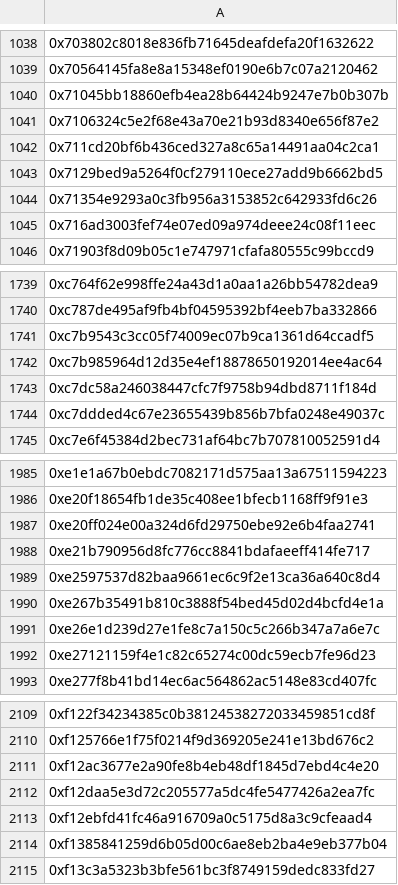
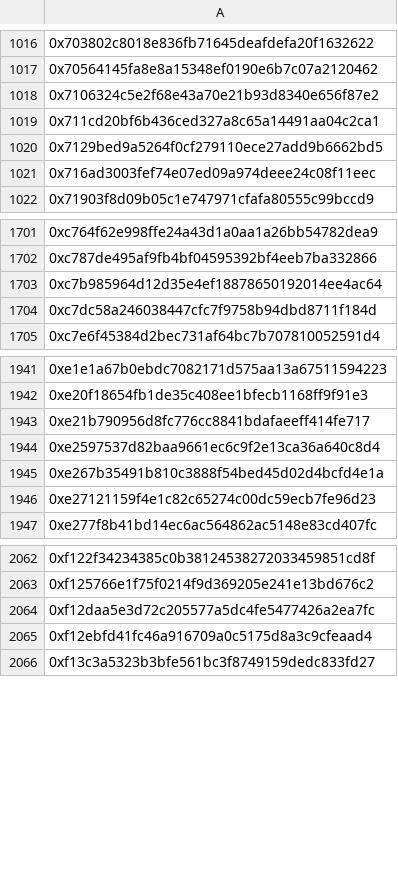
Before and after one commit to yusuff88/poap-delivery, a CSV file: events/eth2-genesis/original.csv, drawn as a sheet; only a part is shown, gaps mark what is left out; the diff covers the shown part only.

```diff
--- a/events/eth2-genesis/original.csv
+++ b/events/eth2-genesis/original.csv
@@ -1039,3 +1017,2 @@
 0x70564145fa8e8a15348ef0190e6b7c07a2120462
-0x71045bb18860efb4ea28b64424b9247e7b0b307b
 0x7106324c5e2f68e43a70e21b93d8340e656f87e2
@@ -1043,3 +1020,2 @@
 0x7129bed9a5264f0cf279110ece27add9b6662bd5
-0x71354e9293a0c3fb956a3153852c642933fd6c26
 0x716ad3003fef74e07ed09a974deee24c08f11eec
@@ -1740,6 +1702,4 @@
 0xc787de495af9fb4bf04595392bf4eeb7ba332866
-0xc7b9543c3cc05f74009ec07b9ca1361d64ccadf5
 0xc7b985964d12d35e4ef18878650192014ee4ac64
 0xc7dc58a246038447cfc7f9758b94dbd8711f184d
-0xc7ddded4c67e23655439b856b7bfa0248e49037c
 0xc7e6f45384d2bec731af64bc7b707810052591d4
@@ -1986,3 +1942,2 @@
 0xe20f18654fb1de35c408ee1bfecb1168ff9f91e3
-0xe20ff024e00a324d6fd29750ebe92e6b4faa2741
 0xe21b790956d8fc776cc8841bdafaeeff414fe717
@@ -1990,3 +1945,2 @@
 0xe267b35491b810c3888f54bed45d02d4bcfd4e1a
-0xe26e1d239d27e1fe8c7a150c5c266b347a7a6e7c
 0xe27121159f4e1c82c65274c00dc59ecb7fe96d23
@@ -2110,6 +2063,4 @@
 0xf125766e1f75f0214f9d369205e241e13bd676c2
-0xf12ac3677e2a90fe8b4eb48df1845d7ebd4c4e20
 0xf12daa5e3d72c205577a5dc4fe5477426a2ea7fc
 0xf12ebfd41fc46a916709a0c5175d8a3c9cfeaad4
-0xf1385841259d6b05d00c6ae8eb2ba4e9eb377b04
 0xf13c3a5323b3bfe561bc3f8749159dedc833fd27
```
Also changed, not shown: 1 added row, 48 removed rows and 1 edited cell elsewhere in this file, 3 other files.
